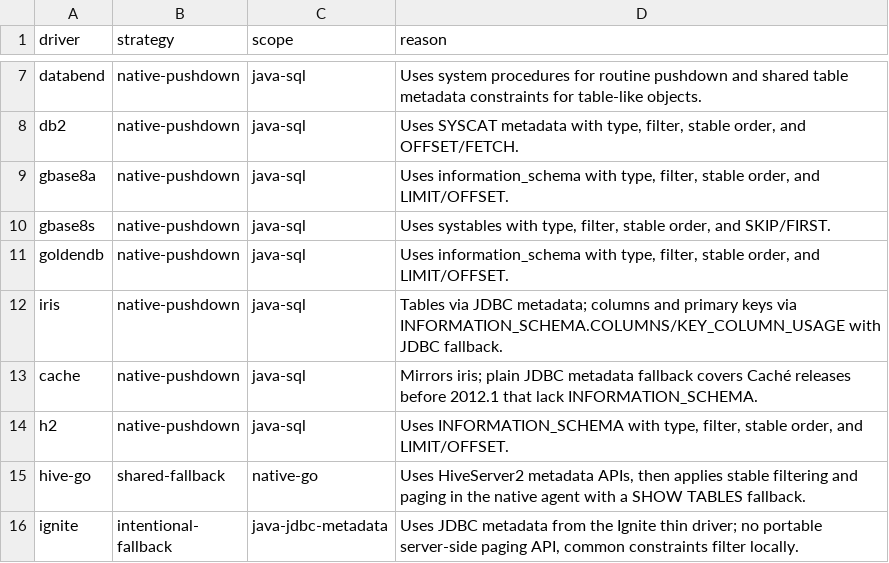
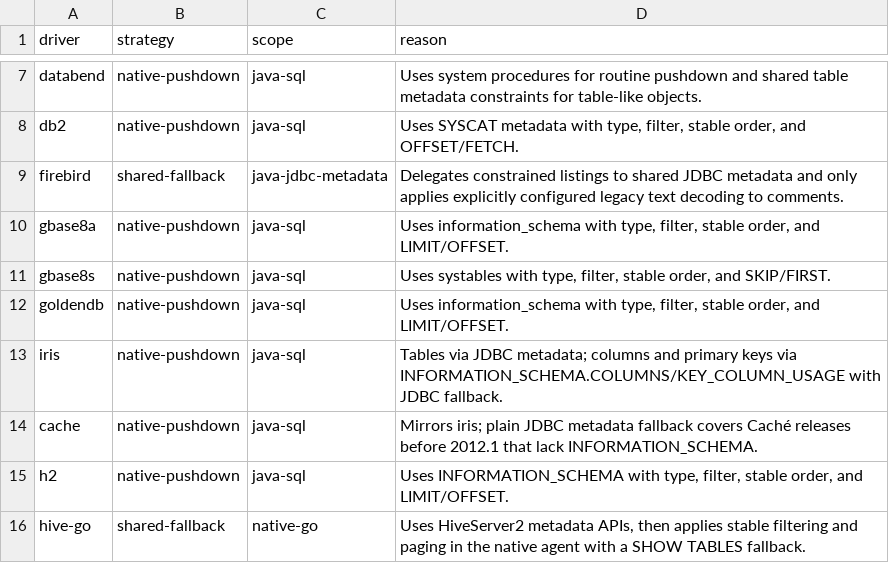
Before and after one commit to 0verme/dbx, a TSV file: agents/metadata-constraint-coverage.tsv, drawn as a sheet; only a part is shown, gaps mark what is left out; the shorter side is filled out with more unchanged rows; the diff names each change by its address in the sheet, - before the commit and + after, or states it on an @@ line.

Commit message:
fix(firebird): decode legacy GBK text stored via ISO8859_1 connections
Closes #11220

```diff
--- a/agents/metadata-constraint-coverage.tsv
+++ b/agents/metadata-constraint-coverage.tsv
+row 9: firebird | shared-fallback | java-jdbc-metadata | Delegates constrained listings to shared JDBC metadata and only applies explicitly configured legacy text decoding to comments.
```
Also changed, not shown: 18 other files.
